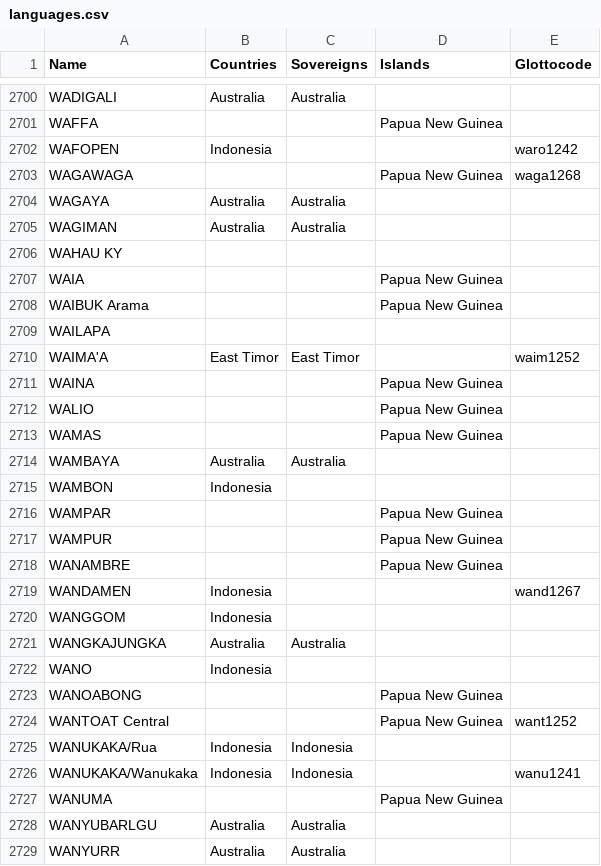
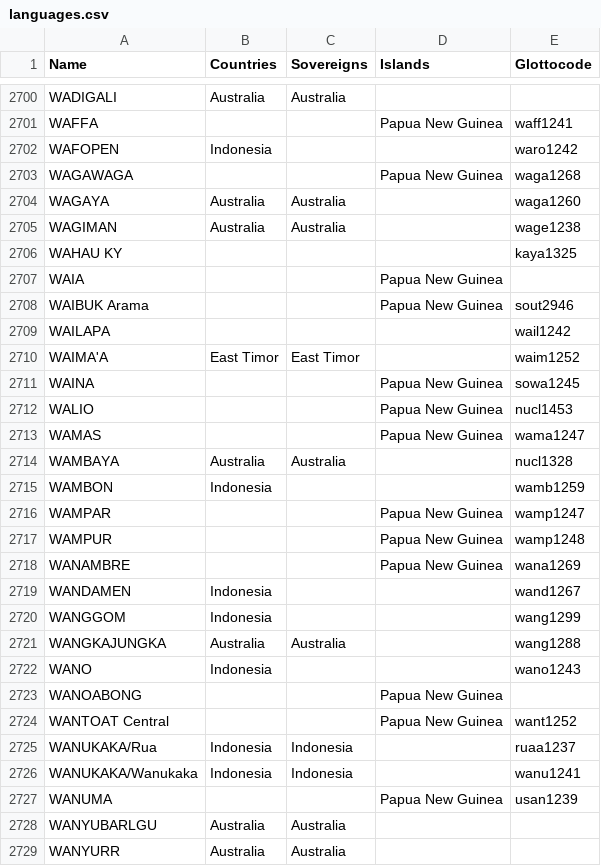
Before and after one commit to cldf-datasets/languageatlasofthepacificarea, a CSV file: etc/languages.csv, drawn as a sheet; only a part is shown, gaps mark what is left out; the diff covers the shown part only; the diff names each change by its address in the sheet, - before the commit and + after, or states it on an @@ line.

Commit message:
more glottocodes

```diff
--- a/etc/languages.csv
+++ b/etc/languages.csv
-E2701 (Glottocode): (empty)
+E2701 (Glottocode): waff1241
-E2704 (Glottocode): (empty)
+E2704 (Glottocode): waga1260
-E2705 (Glottocode): (empty)
+E2705 (Glottocode): wage1238
-E2706 (Glottocode): (empty)
+E2706 (Glottocode): kaya1325
-E2708 (Glottocode): (empty)
+E2708 (Glottocode): sout2946
-E2709 (Glottocode): (empty)
+E2709 (Glottocode): wail1242
-E2711 (Glottocode): (empty)
+E2711 (Glottocode): sowa1245
-E2712 (Glottocode): (empty)
+E2712 (Glottocode): nucl1453
-E2713 (Glottocode): (empty)
+E2713 (Glottocode): wama1247
-E2714 (Glottocode): (empty)
+E2714 (Glottocode): nucl1328
-E2715 (Glottocode): (empty)
+E2715 (Glottocode): wamb1259
-E2716 (Glottocode): (empty)
+E2716 (Glottocode): wamp1247
-E2717 (Glottocode): (empty)
+E2717 (Glottocode): wamp1248
-E2718 (Glottocode): (empty)
+E2718 (Glottocode): wana1269
-E2720 (Glottocode): (empty)
+E2720 (Glottocode): wang1299
-E2721 (Glottocode): (empty)
+E2721 (Glottocode): wang1288
-E2722 (Glottocode): (empty)
+E2722 (Glottocode): wano1243
-E2725 (Glottocode): (empty)
+E2725 (Glottocode): ruaa1237
-E2727 (Glottocode): (empty)
+E2727 (Glottocode): usan1239
```
Also changed, not shown: 45 edited cells elsewhere in this file.
